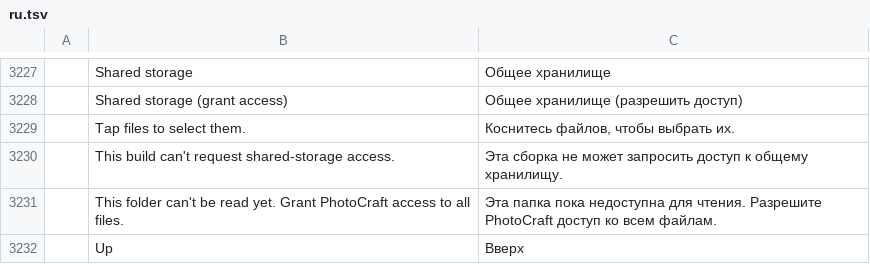
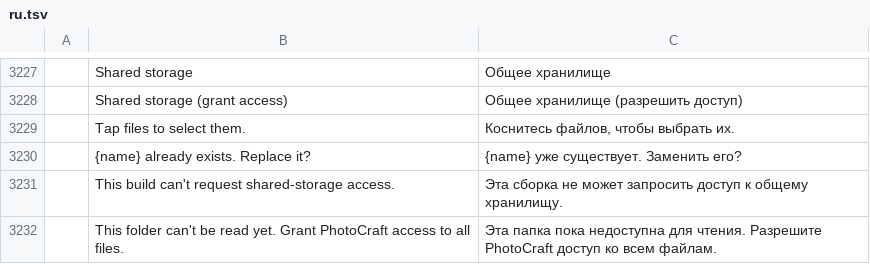
Before and after one commit to Kaedo17/photocraft, a TSV file: crates/ui-egui/src/i18n/ru.tsv, drawn as a sheet; only a part is shown, gaps mark what is left out; the shorter side is filled out with more unchanged rows; the diff names each change by its address in the sheet, - before the commit and + after, or states it on an @@ line.

```diff
--- a/crates/ui-egui/src/i18n/ru.tsv
+++ b/crates/ui-egui/src/i18n/ru.tsv
+row 3230:  | {name} already exists. Replace it? | {name} уже существует. Заменить его?
```
Also changed, not shown: crates/ui-egui/src/i18n/el.tsv, crates/ui-egui/src/i18n/ja.tsv, 28 other files.
